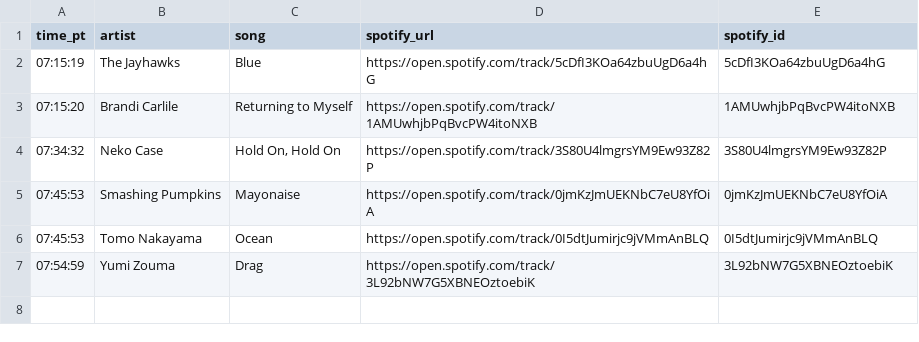
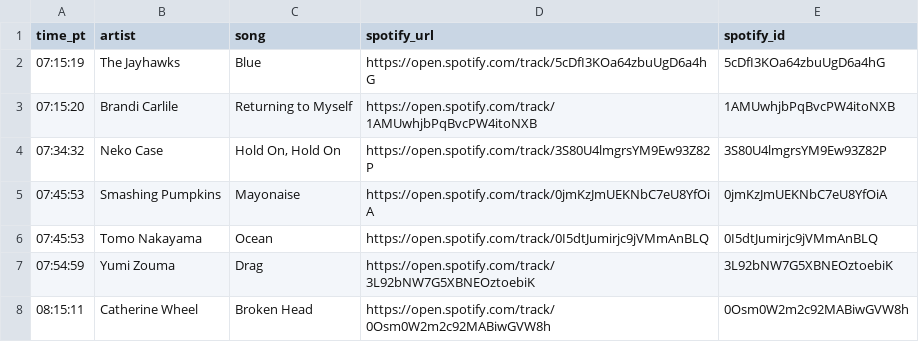
Before and after one commit to dsundt/kexp-john-playlist, a CSV file: data/daily/2025-09-18.csv, drawn as a sheet.

```diff
--- a/data/daily/2025-09-18.csv
+++ b/data/daily/2025-09-18.csv
@@ -7 +7,2 @@ time_pt,artist,song,spotify_url,spotify_id
 07:54:59,Yumi Zouma,Drag,https://open.spotify.com/track/3L92bNW7G5XBNEOztoebiK,3L92bNW7G5XBNEOztoebiK
+08:15:11,Catherine Wheel,Broken Head,https://open.spotify.com/track/0Osm0W2m2c92MABiwGVW8h,0Osm0W2m2c92MABiwGVW8h
```
Also changed, not shown: 2 other files.
